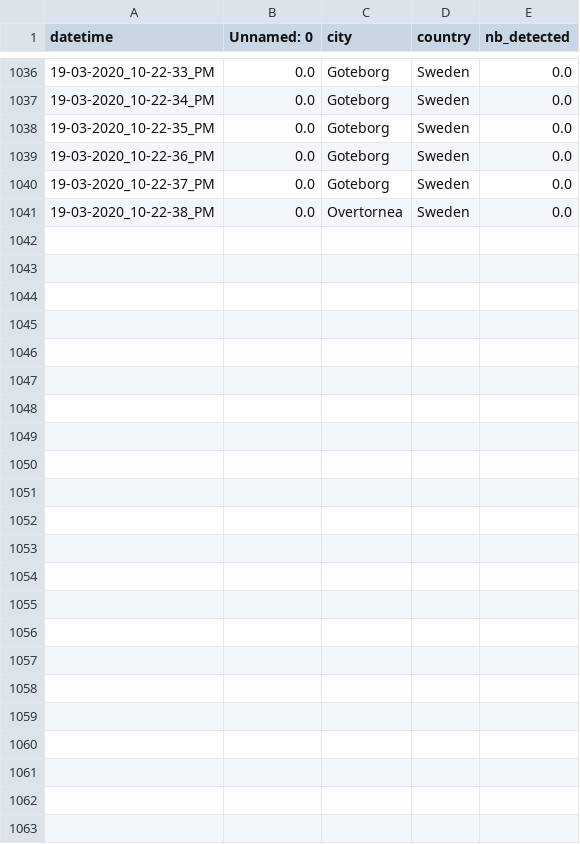
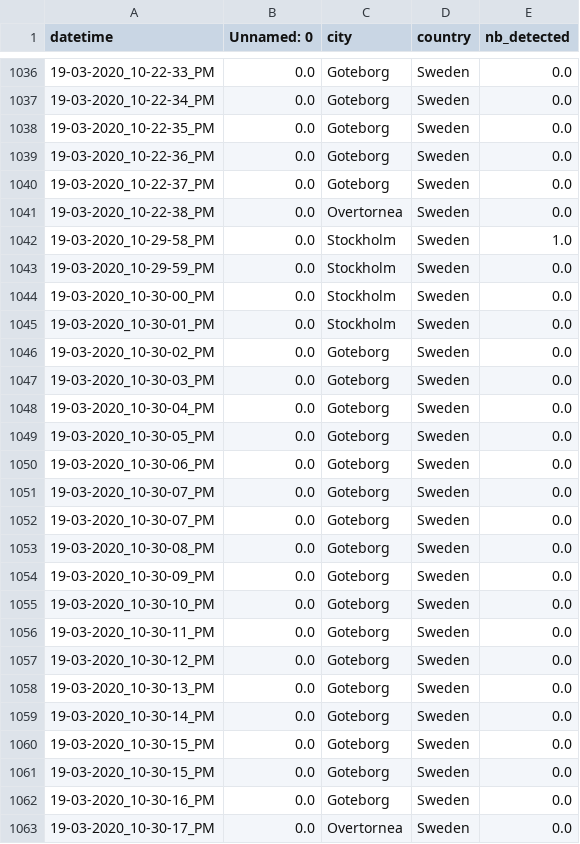
Before and after one commit to MastafaF/corona_virus_analysis, a TSV file: data/dataframe/df_data.tsv, drawn as a sheet; only a part is shown, gaps mark what is left out; the diff covers the shown part only.

```diff
--- a/data/dataframe/df_data.tsv
+++ b/data/dataframe/df_data.tsv
@@ -1041 +1041,23 @@ datetime	Unnamed: 0	city	country	nb_detected
 19-03-2020_10-22-38_PM	0.0	Overtornea 	Sweden	0.0
+19-03-2020_10-29-58_PM	0.0	Stockholm	Sweden	1.0
+19-03-2020_10-29-59_PM	0.0	Stockholm	Sweden	0.0
+19-03-2020_10-30-00_PM	0.0	Stockholm	Sweden	0.0
+19-03-2020_10-30-01_PM	0.0	Stockholm	Sweden	0.0
+19-03-2020_10-30-02_PM	0.0	Goteborg	Sweden	0.0
+19-03-2020_10-30-03_PM	0.0	Goteborg	Sweden	0.0
+19-03-2020_10-30-04_PM	0.0	Goteborg	Sweden	0.0
+19-03-2020_10-30-05_PM	0.0	Goteborg	Sweden	0.0
+19-03-2020_10-30-06_PM	0.0	Goteborg	Sweden	0.0
+19-03-2020_10-30-07_PM	0.0	Goteborg	Sweden	0.0
+19-03-2020_10-30-07_PM	0.0	Goteborg	Sweden	0.0
+19-03-2020_10-30-08_PM	0.0	Goteborg	Sweden	0.0
+19-03-2020_10-30-09_PM	0.0	Goteborg	Sweden	0.0
+19-03-2020_10-30-10_PM	0.0	Goteborg	Sweden	0.0
+19-03-2020_10-30-11_PM	0.0	Goteborg	Sweden	0.0
+19-03-2020_10-30-12_PM	0.0	Goteborg	Sweden	0.0
+19-03-2020_10-30-13_PM	0.0	Goteborg	Sweden	0.0
+19-03-2020_10-30-14_PM	0.0	Goteborg	Sweden	0.0
+19-03-2020_10-30-15_PM	0.0	Goteborg	Sweden	0.0
+19-03-2020_10-30-15_PM	0.0	Goteborg	Sweden	0.0
+19-03-2020_10-30-16_PM	0.0	Goteborg	Sweden	0.0
+19-03-2020_10-30-17_PM	0.0	Overtornea 	Sweden	0.0
```
Also changed, not shown: 2 moved rows elsewhere in this file.
